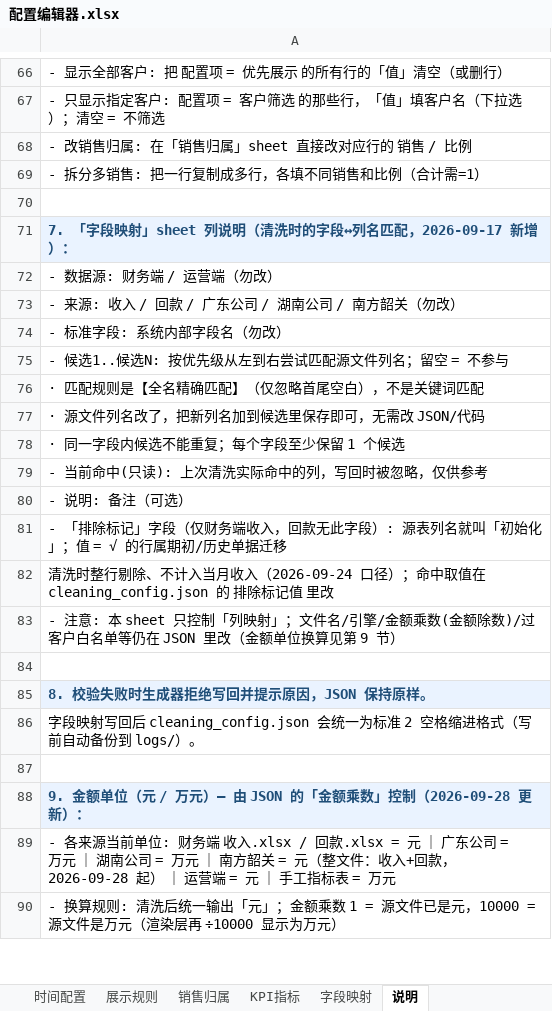
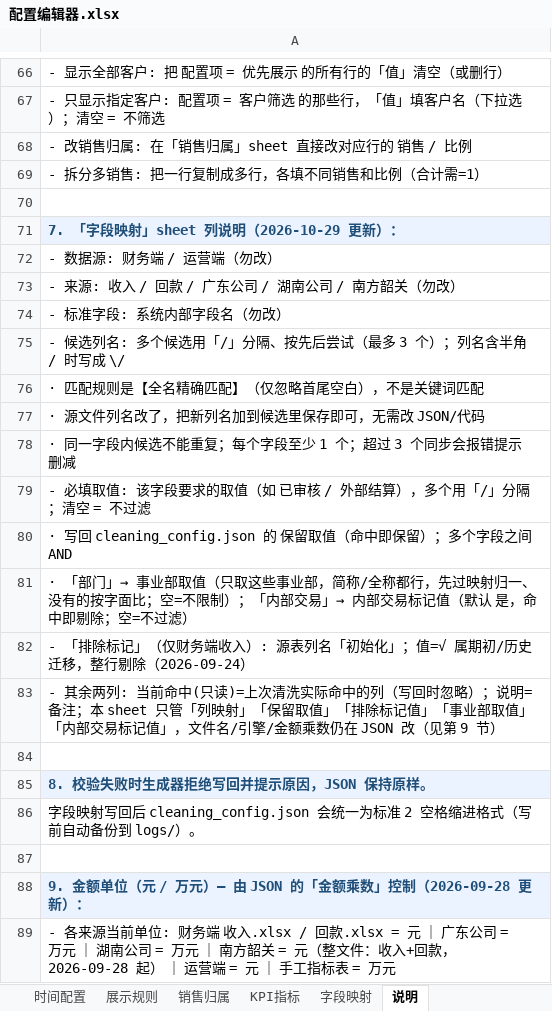
Before and after one commit to naohua168/Visual-Dashboard-System, an Excel workbook: config/配置编辑器.xlsx, sheet 说明, drawn as a sheet; only a part is shown, gaps mark what is left out; the shorter side is filled out with more unchanged rows; values as stored, in another font and other column widths than the file's, no borders; the diff names each change by its address in the sheet, - before the commit and + after, or states it on an @@ line.

Commit message:
feat(流水线): 配置同步前置 + 客户名单自动同步 + 广东自有补来源
· 自动同步前置: bin/main.py、bin/runner.py 新增 with_sync_prereq —— 只要含 yearly/clean/split/render, 就自动把 scan + config 插到最前; --no-config 是唯一例外; 分步 --step=clean、续跑 --from=split 同样生效

· 客户名单自动同步: 新增 scripts/sync_customer_list.py, 配置同步末尾把「销售归属」里的客户补进 data/raw/客户名单 (全量同步 / 只加不删 / 幂等 / 有新增先备份到 logs/名单同步/); 参数走 业务规则.json → 客户名单同步

· 广东自有归入: 候选来源补上财务端「广东公司.xlsx」的收入+回款两个 Sheet, 与 业务规则.json._说明 口径统一 (此前只扫运营端)

· 字段映射 sheet 重做: 候选列名上限 3 个并统一用「/」分隔 (含 \\/ 转义); 新增「必填取值」列, 覆盖 保留取值 / 排除标记值 / 事业部取值 / 内部交易标记值; 历史多列布局仍可解析

· 清洗: 新增 filter_by_dept_keep (事业部取值, 映射归一后比较); 内部交易标记值改为可配置 (缺省仍为「是」)

· 展示: 月度/季度/年度矩阵合计行改按全量透视表求和 (含折叠客户); 无指标但有数据 (含冲销负数) 的客户一律展示, 不再静默丢弃

· processors/static 拆出 css_vars.py / js_vars.py / ov_css.py; 新增 scripts/export_monthly_customer_matrix.py (月度客户矩阵导出 Excel)

· 文档: 新增 docs/数据处理形式总览.md, 同步 README / AGENTS / 部署指南 / 维护指南 / 字段映射 / 数据清洗展示逻辑 / 数据系统设计; 测试补 字段映射、取值过滤、客户名单同步、预扫描、入口 用例

```diff
--- a/config/配置编辑器.xlsx (sheet 说明)
+++ b/config/配置编辑器.xlsx (sheet 说明)
-A71: 7. 「字段映射」sheet 列说明（清洗时的字段↔列名匹配，2026-09-17 新增）：
+A71: 7. 「字段映射」sheet 列说明（2026-10-29 更新）：
-A75: - 候选1..候选N: 按优先级从左到右尝试匹配源文件列名；留空 = 不参与
+A75: - 候选列名: 多个候选用「/」分隔、按先后尝试（最多 3 个）；列名含半角 / 时写成 \/
-A78: · 同一字段内候选不能重复；每个字段至少保留 1 个候选
+A78: · 同一字段内候选不能重复；每个字段至少 1 个；超过 3 个同步会报错提示删减
-A79: - 当前命中(只读): 上次清洗实际命中的列，写回时被忽略，仅供参考
+A79: - 必填取值: 该字段要求的取值（如 已审核 / 外部结算），多个用「/」分隔；清空 = 不过滤
-A80: - 说明: 备注（可选）
+A80: · 写回 cleaning_config.json 的 保留取值（命中即保留）；多个字段之间 AND
-A81: - 「排除标记」字段（仅财务端收入，回款无此字段）: 源表列名就叫「初始化」；值 = √ 的行属期初/历史单据迁移
+A81: · 「部门」→ 事业部取值（只取这些事业部，简称/全称都行，先过映射归一、没有的按字面比；空=不限制）；「内部交易」→ 内部交易标记值（默认 是，命中即剔除；空=不过滤）
-A82: 清洗时整行剔除、不计入当月收入（2026-09-24 口径）；命中取值在 cleaning_config.json 的 排除标记值 里改
+A82: - 「排除标记」（仅财务端收入）: 源表列名「初始化」；值=√ 属期初/历史迁移，整行剔除（2026-09-24）
-A83: - 注意: 本 sheet 只控制「列映射」；文件名/引擎/金额乘数(金额除数)/过客户白名单等仍在 JSON 里改（金额单位换算见第 9…
+A83: - 其余两列: 当前命中(只读)=上次清洗实际命中的列（写回时忽略）；说明=备注；本 sheet 只管「列映射」「保留取值」「排除标记值」「事业部取值」「内部交易标记值」，文件名/引擎/金额乘数仍在 JSON 改（见第 9…
```
Also changed, not shown: sheet 销售归属, sheet 字段映射, 37 other files.
